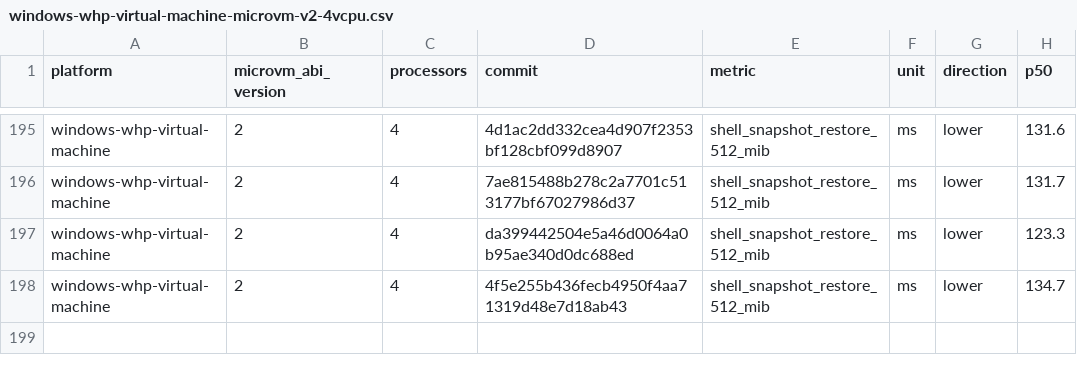
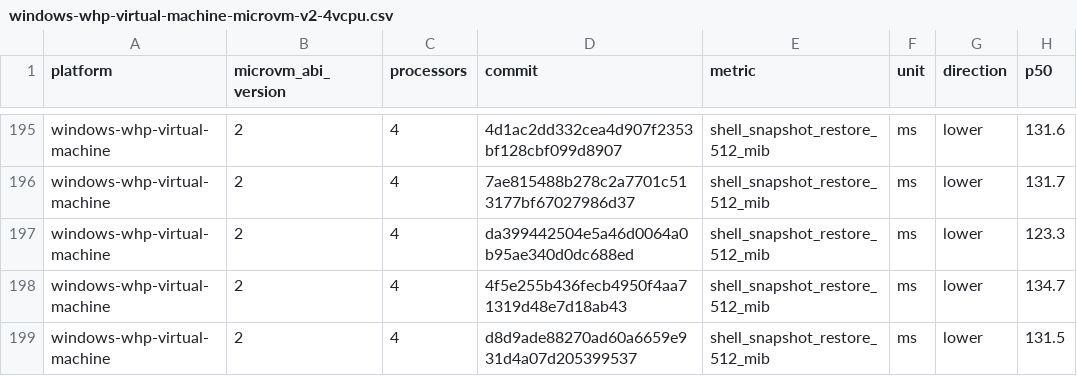
Before and after one commit to 56steve/nvx, a CSV file: data/windows-whp-virtual-machine-microvm-v2-4vcpu.csv, drawn as a sheet; only a part is shown, gaps mark what is left out; the diff names each change by its address in the sheet, - before the commit and + after, or states it on an @@ line.

```diff
--- a/data/windows-whp-virtual-machine-microvm-v2-4vcpu.csv
+++ b/data/windows-whp-virtual-machine-microvm-v2-4vcpu.csv
+row 199: windows-whp-virtual-machine | 2 | 4 | d8d9ade88270ad60a6659e931d4a07d205399537 | shell_snapshot_restore_512_mib | ms | lower | 131.5
```
Also changed, not shown: data/linux-kvm-virtual-machine-microvm-v2-1vcpu.csv, data/linux-mshv-virtual-machine-microvm-v2-1vcpu.csv, 9 other files.
